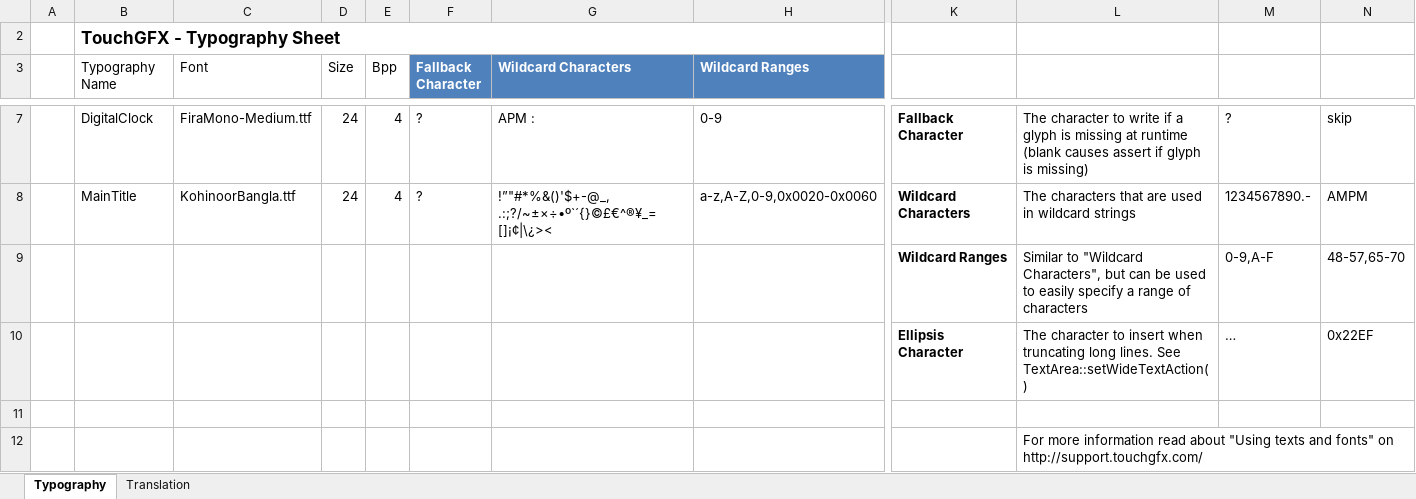
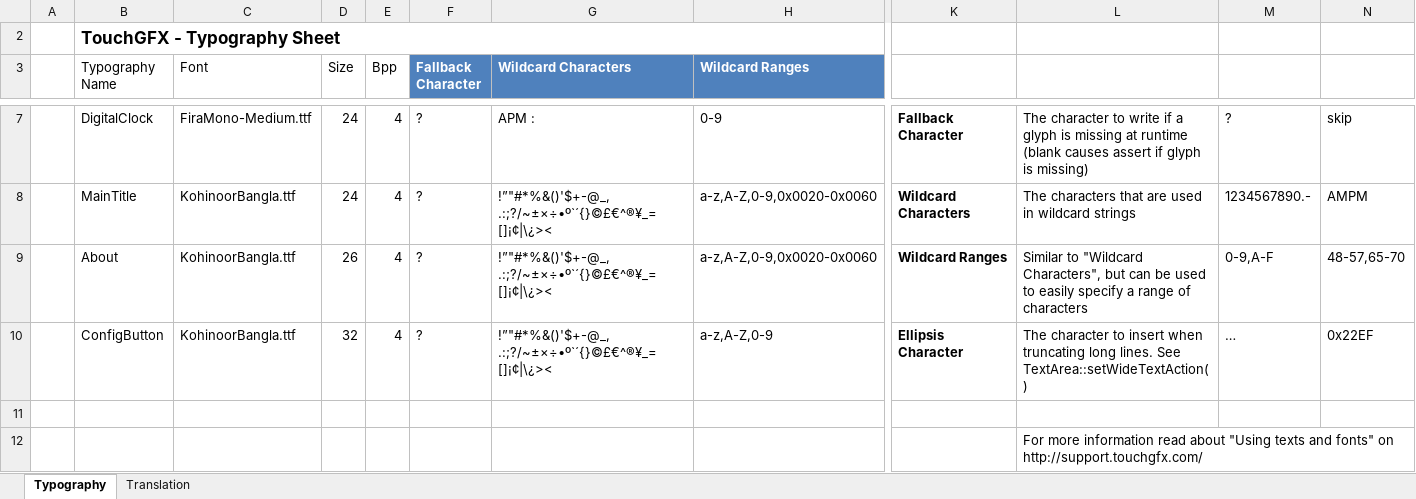
Before and after one commit to rojaredt/edt-mixture, an Excel workbook: touchgfx/demo/security-box/assets/texts/texts.xlsx, sheet Typography, drawn as a sheet; only a part is shown, gaps mark what is left out; values as stored, in another font and other column widths than the file's, no borders; table styles not drawn; removed rows and columns are numbered as before the commit, all else as after; rows hold the shown columns only; the diff names each change by its address in the sheet, - before the commit and + after, or states it on an @@ line.

Commit message:
+Info, Config screen done.

```diff
--- a/touchgfx/demo/security-box/assets/texts/texts.xlsx (sheet Typography)
+++ b/touchgfx/demo/security-box/assets/texts/texts.xlsx (sheet Typography)
-row 9:  |  |  |  |  |  |  |  | Wildcard Ranges | Similar to "Wildcard Characters", but can be used to easily specify a range of characters | 0-9,A-F | 48-57,65-70
-row 10:  |  |  |  |  |  |  |  | Ellipsis Character | The character to insert when truncating long lines. See TextArea::setWideTextAction() | … | 0x22EF
+row 9:  | About | KohinoorBangla.ttf | 26 | 4 | ? | !”"#*%&()'$+-@_, .:;?/~±×÷•º`´{}©£€^®¥_=[]¡¢|\¿>< | a-z,A-Z,0-9,0x0020-0x0060 | Wildcard Ranges | Similar to "Wildcard Characters", but can be used to easily specify a range of characters | 0-9,A-F | 48-57,65-70
+row 10:  | ConfigButton | KohinoorBangla.ttf | 32 | 4 | ? | !”"#*%&()'$+-@_, .:;?/~±×÷•º`´{}©£€^®¥_=[]¡¢|\¿>< | a-z,A-Z,0-9 | Ellipsis Character | The character to insert when truncating long lines. See TextArea::setWideTextAction() | … | 0x22EF
```
Also changed, not shown: sheet Translation, 19 other files.
